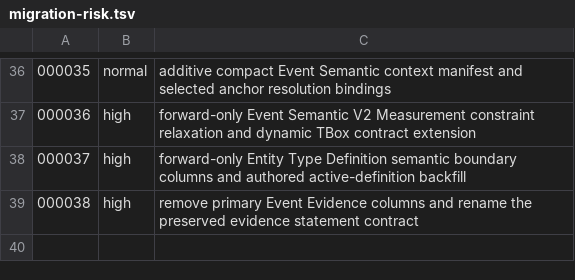
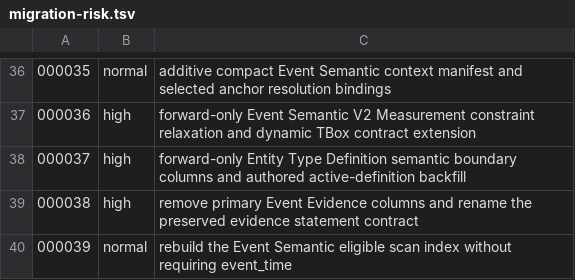
Before and after one commit to meierlink88/tidewise-ai, a TSV file: infra/uat/migration-risk.tsv, drawn as a sheet; only a part is shown, gaps mark what is left out.

Commit message:
fix: close event pipeline reliability gaps

```diff
--- a/infra/uat/migration-risk.tsv
+++ b/infra/uat/migration-risk.tsv
@@ -39 +39,2 @@
 000038	high	remove primary Event Evidence columns and rename the preserved evidence statement contract
+000039	normal	rebuild the Event Semantic eligible scan index without requiring event_time
```
Also changed, not shown: infra/uat/agentrun-migration-risk.tsv, 20 other files.
